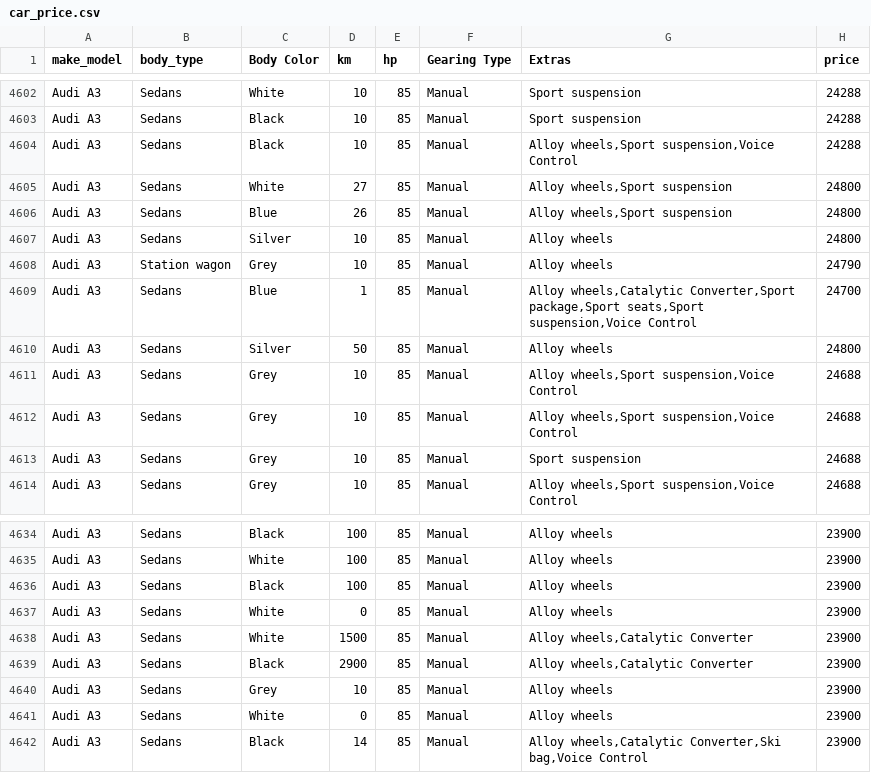
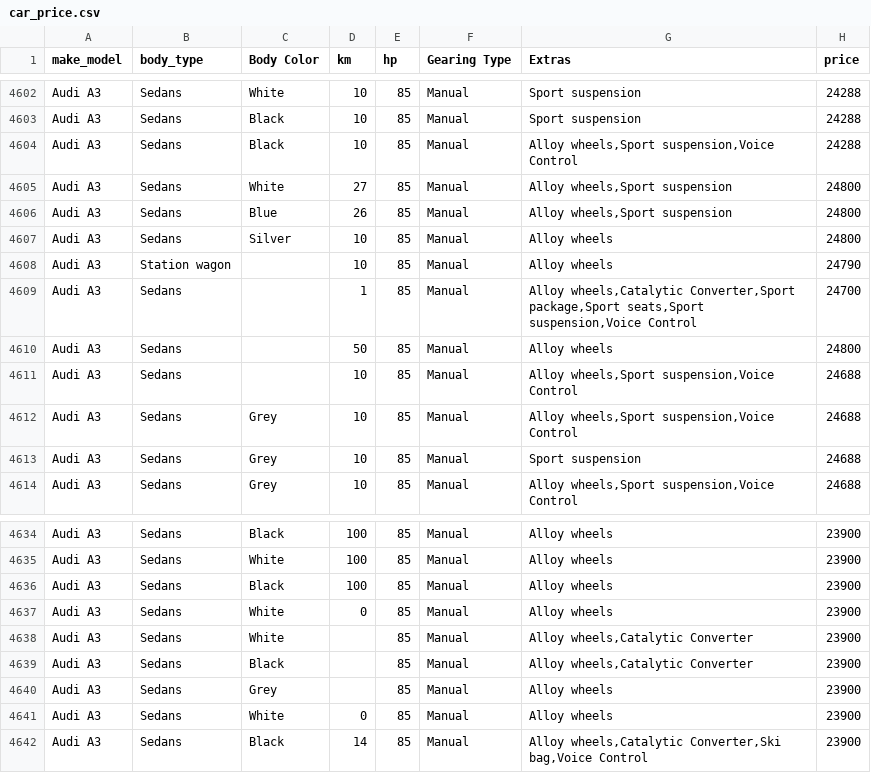
Before and after one commit to shreenath197/FeatureEngineeringE2EProject_CarPricePrediction, a CSV file: car_price.csv, drawn as a sheet; only a part is shown, gaps mark what is left out.

Commit message:
updated data

```diff
--- a/car_price.csv
+++ b/car_price.csv
@@ -4607,6 +4607,6 @@ Audi A3,Sedans,Blue,26,85,Manual,"Alloy wheels,Sport suspension",24800
 Audi A3,Sedans,Silver,10,85,Manual,Alloy wheels,24800
-Audi A3,Station wagon,Grey,10,85,Manual,Alloy wheels,24790
-Audi A3,Sedans,Blue,1,85,Manual,"Alloy wheels,Catalytic Converter,Sport package,Sport seats,Sport suspension,Voice Control",24700
-Audi A3,Sedans,Silver,50,85,Manual,Alloy wheels,24800
-Audi A3,Sedans,Grey,10,85,Manual,"Alloy wheels,Sport suspension,Voice Control",24688
+Audi A3,Station wagon,,10,85,Manual,Alloy wheels,24790
+Audi A3,Sedans,,1,85,Manual,"Alloy wheels,Catalytic Converter,Sport package,Sport seats,Sport suspension,Voice Control",24700
+Audi A3,Sedans,,50,85,Manual,Alloy wheels,24800
+Audi A3,Sedans,,10,85,Manual,"Alloy wheels,Sport suspension,Voice Control",24688
 Audi A3,Sedans,Grey,10,85,Manual,"Alloy wheels,Sport suspension,Voice Control",24688
@@ -4637,5 +4637,5 @@ Audi A3,Sedans,Black,100,85,Manual,Alloy wheels,23900
 Audi A3,Sedans,White,0,85,Manual,Alloy wheels,23900
-Audi A3,Sedans,White,1500,85,Manual,"Alloy wheels,Catalytic Converter",23900
-Audi A3,Sedans,Black,2900,85,Manual,"Alloy wheels,Catalytic Converter",23900
-Audi A3,Sedans,Grey,10,85,Manual,Alloy wheels,23900
+Audi A3,Sedans,White,,85,Manual,"Alloy wheels,Catalytic Converter",23900
+Audi A3,Sedans,Black,,85,Manual,"Alloy wheels,Catalytic Converter",23900
+Audi A3,Sedans,Grey,,85,Manual,Alloy wheels,23900
 Audi A3,Sedans,White,0,85,Manual,Alloy wheels,23900
```
Also changed, not shown: 1 other file.
